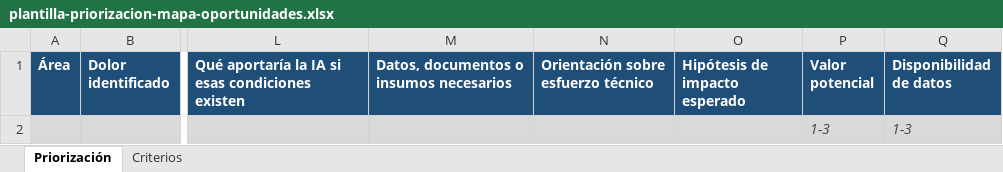
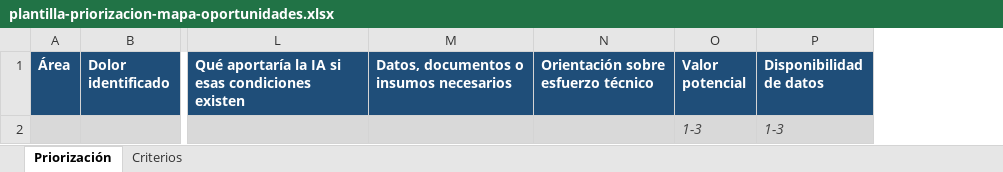
Before and after one commit to sotero-bot/mvp-iniciativas-danalytics, an Excel workbook: apps/web/public/templates/plantilla-priorizacion-mapa-oportunidades.xlsx, sheet Priorización, drawn as a sheet; only a part is shown, gaps mark what is left out; values as stored, in another font and other column widths than the file's, no borders; charts and pictures not drawn; the diff names each change by its address in the sheet, - before the commit and + after, or states it on an @@ line.

```diff
--- a/apps/web/public/templates/plantilla-priorizacion-mapa-oportunidades.xlsx (sheet Priorización)
+++ b/apps/web/public/templates/plantilla-priorizacion-mapa-oportunidades.xlsx (sheet Priorización)
-column O (Hipótesis de impacto esperado), empty
```
Also changed, not shown: 1 other file.
